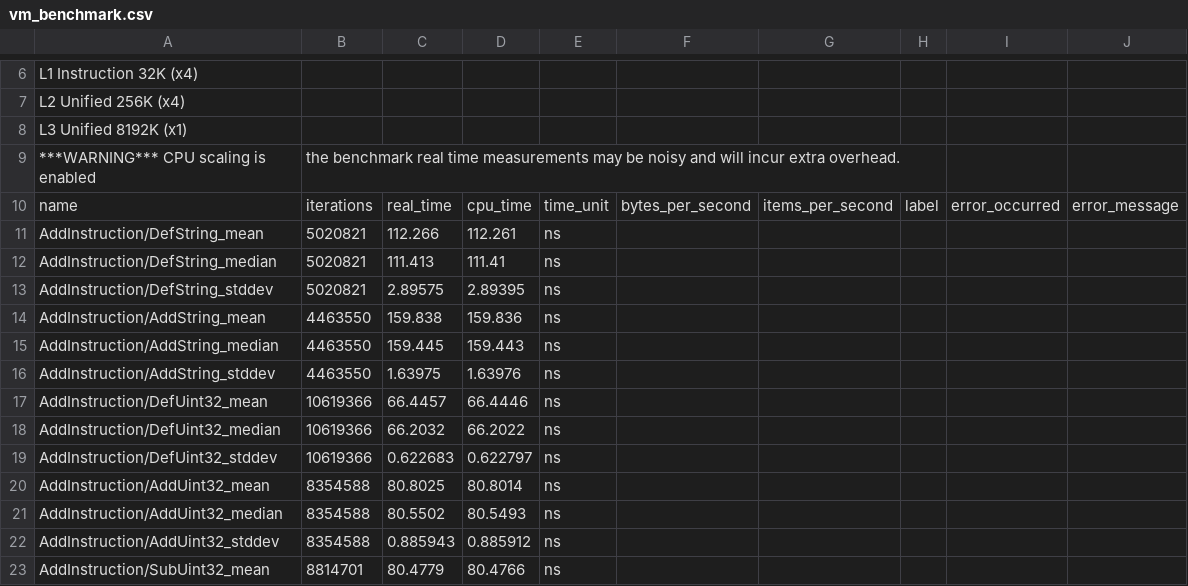
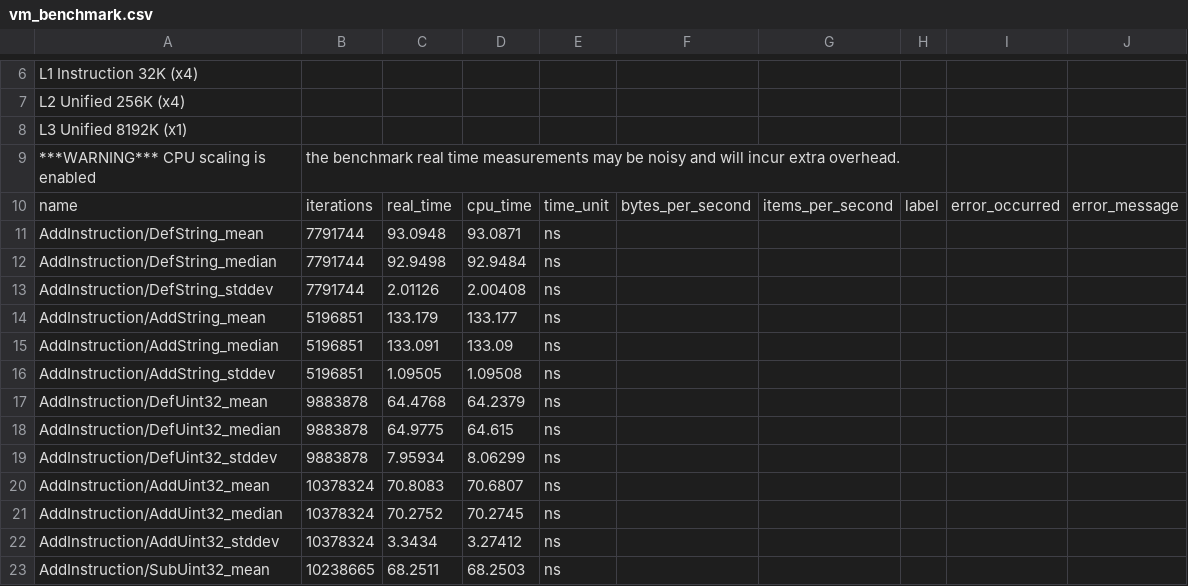
Before and after one commit to fetchai/ledger, a CSV file: scripts/benchmark/vm_benchmark.csv, drawn as a sheet; only a part is shown, gaps mark what is left out; the diff covers the shown part only; the diff names each change by its address in the sheet, - before the commit and + after, or states it on an @@ line.

Commit message:
Add push operation to baseline bms and write opcode lists to file

```diff
--- a/scripts/benchmark/vm_benchmark.csv
+++ b/scripts/benchmark/vm_benchmark.csv
-B11:B13: 5020821
+B11:B13: 7791744
-C11: 112.266
+C11: 93.0948
-D11: 112.261
+D11: 93.0871
-C12: 111.413
+C12: 92.9498
-D12: 111.41
+D12: 92.9484
-C13: 2.89575
+C13: 2.01126
-D13: 2.89395
+D13: 2.00408
-B14:B16: 4463550
+B14:B16: 5196851
-C14: 159.838
+C14: 133.179
-D14: 159.836
+D14: 133.177
-C15: 159.445
+C15: 133.091
-D15: 159.443
+D15: 133.09
-C16: 1.63975
+C16: 1.09505
-D16: 1.63976
+D16: 1.09508
-B17:B19: 10619366
+B17:B19: 9883878
-C17: 66.4457
+C17: 64.4768
-D17: 66.4446
+D17: 64.2379
-C18: 66.2032
+C18: 64.9775
-D18: 66.2022
+D18: 64.615
-C19: 0.622683
+C19: 7.95934
-D19: 0.622797
+D19: 8.06299
-B20:B22: 8354588
+B20:B22: 10378324
-C20: 80.8025
+C20: 70.8083
-D20: 80.8014
+D20: 70.6807
-C21: 80.5502
+C21: 70.2752
-D21: 80.5493
+D21: 70.2745
-C22: 0.885943
+C22: 3.3434
-D22: 0.885912
+D22: 3.27412
-B23: 8814701
+B23: 10238665
-C23: 80.4779
+C23: 68.2511
-D23: 80.4766
+D23: 68.2503
```
Also changed, not shown: 25 edited cells elsewhere in this file, 1 other file.
